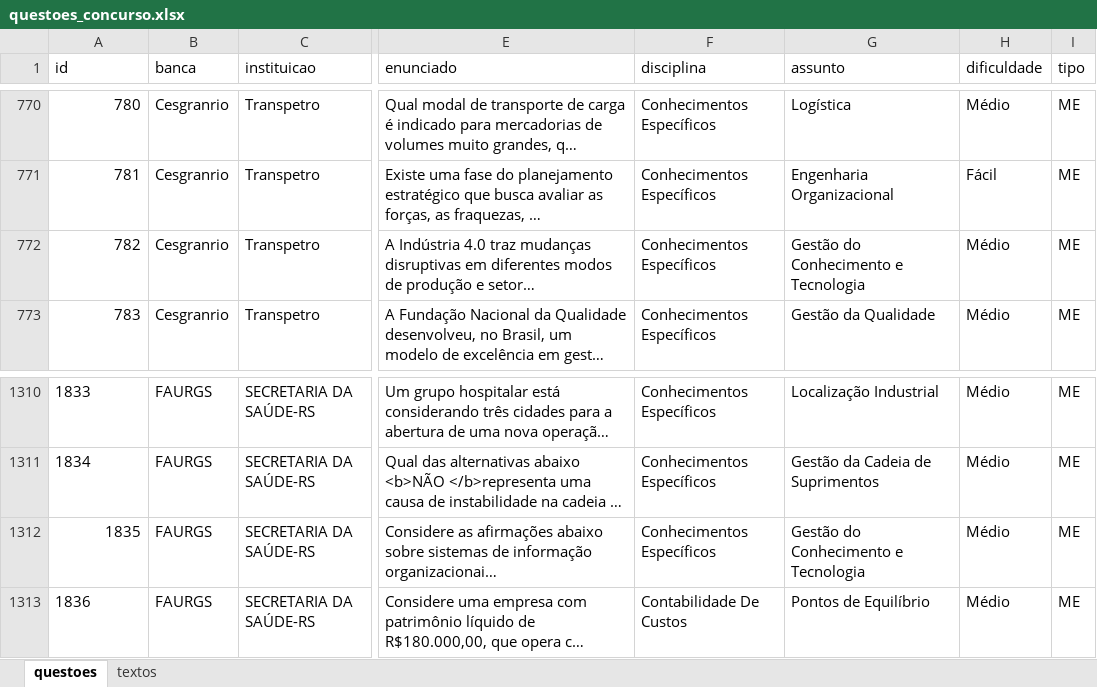
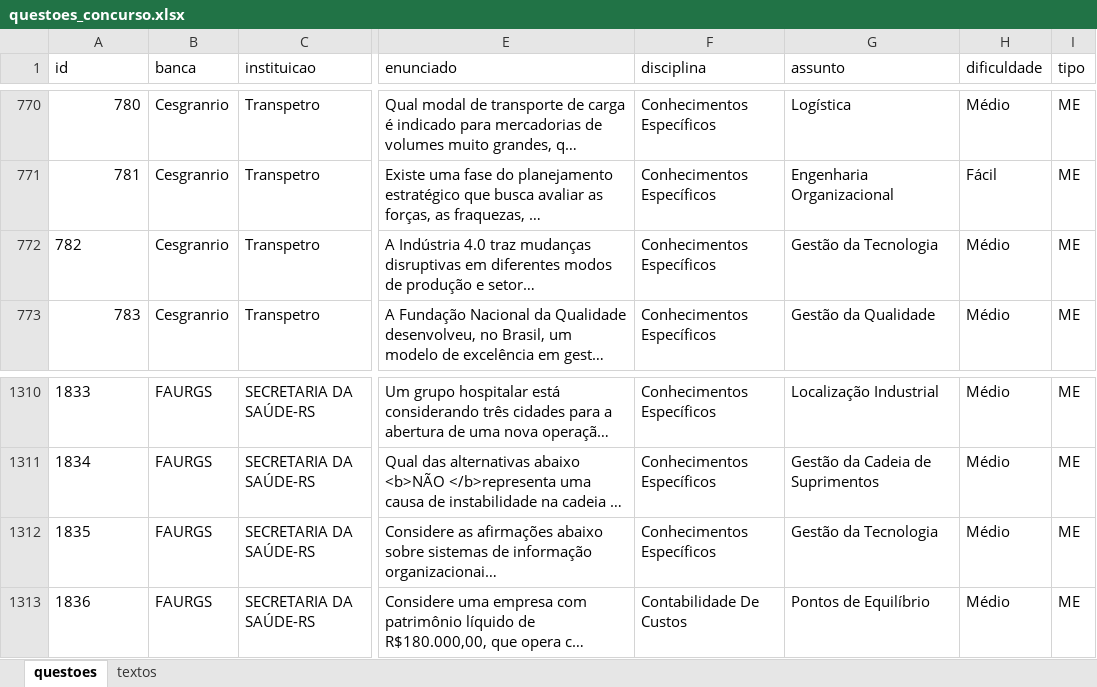
Before and after one commit to Lucas-Oliveira-wd/simulado, an Excel workbook: banco_de_dados/questoes_concurso.xlsx, sheet questoes, drawn as a sheet; only a part is shown, gaps mark what is left out; long unchanged cells end in …; values as stored, in another font and other column widths than the file's, no borders; the diff covers the shown part only; the diff names each change by its address in the sheet, - before the commit and + after, or states it on an @@ line.

```diff
--- a/banco_de_dados/questoes_concurso.xlsx (sheet questoes)
+++ b/banco_de_dados/questoes_concurso.xlsx (sheet questoes)
-A772 alignment: right
+A772 alignment: left
-G772 (assunto): Gestão do Conhecimento e Tecnologia
+G772 (assunto): Gestão da Tecnologia
-A1312 alignment: right
+A1312 alignment: left
-G1312 (assunto): Gestão do Conhecimento e Tecnologia
+G1312 (assunto): Gestão da Tecnologia
```
Also changed, not shown: 21 edited cells and cell formats elsewhere in this sheet.
